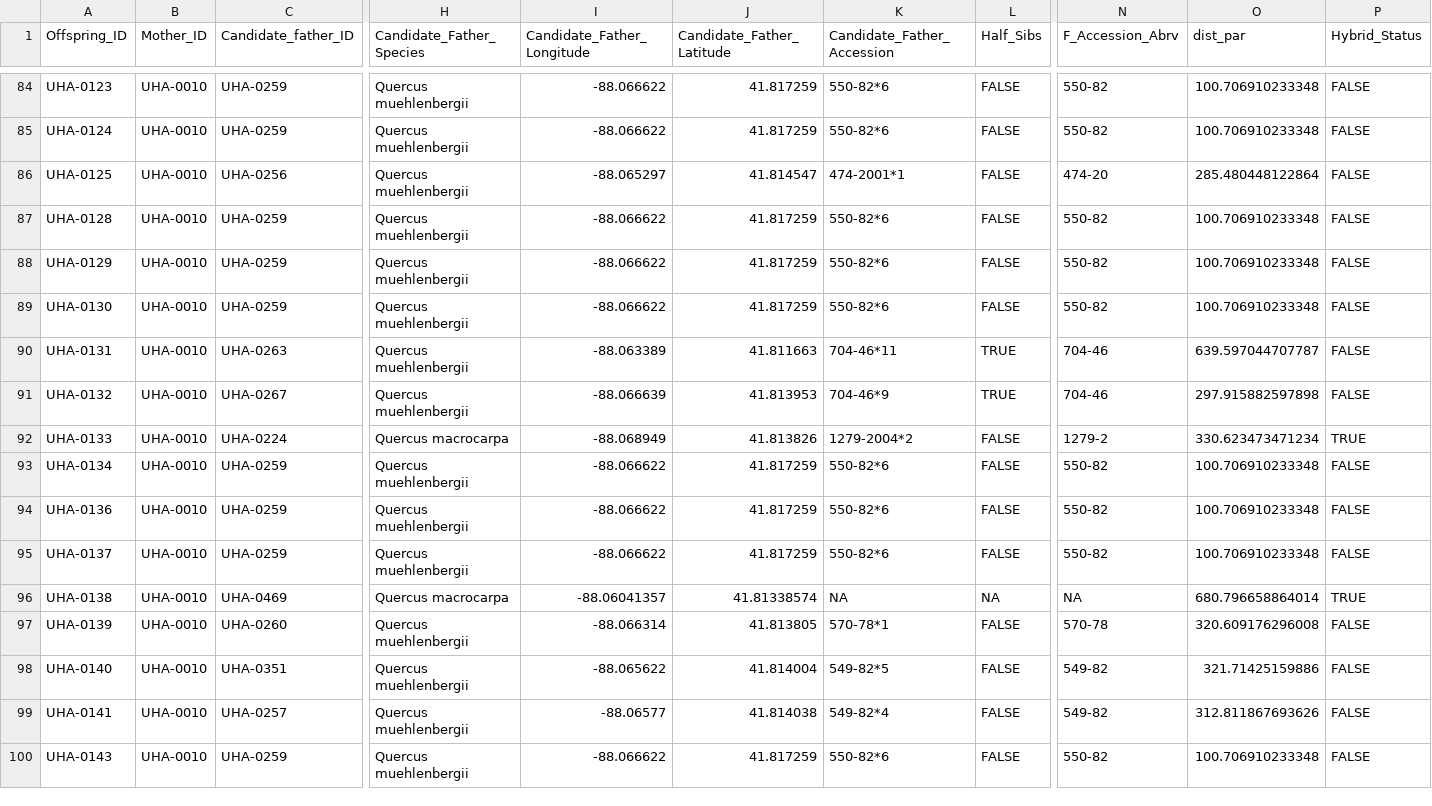
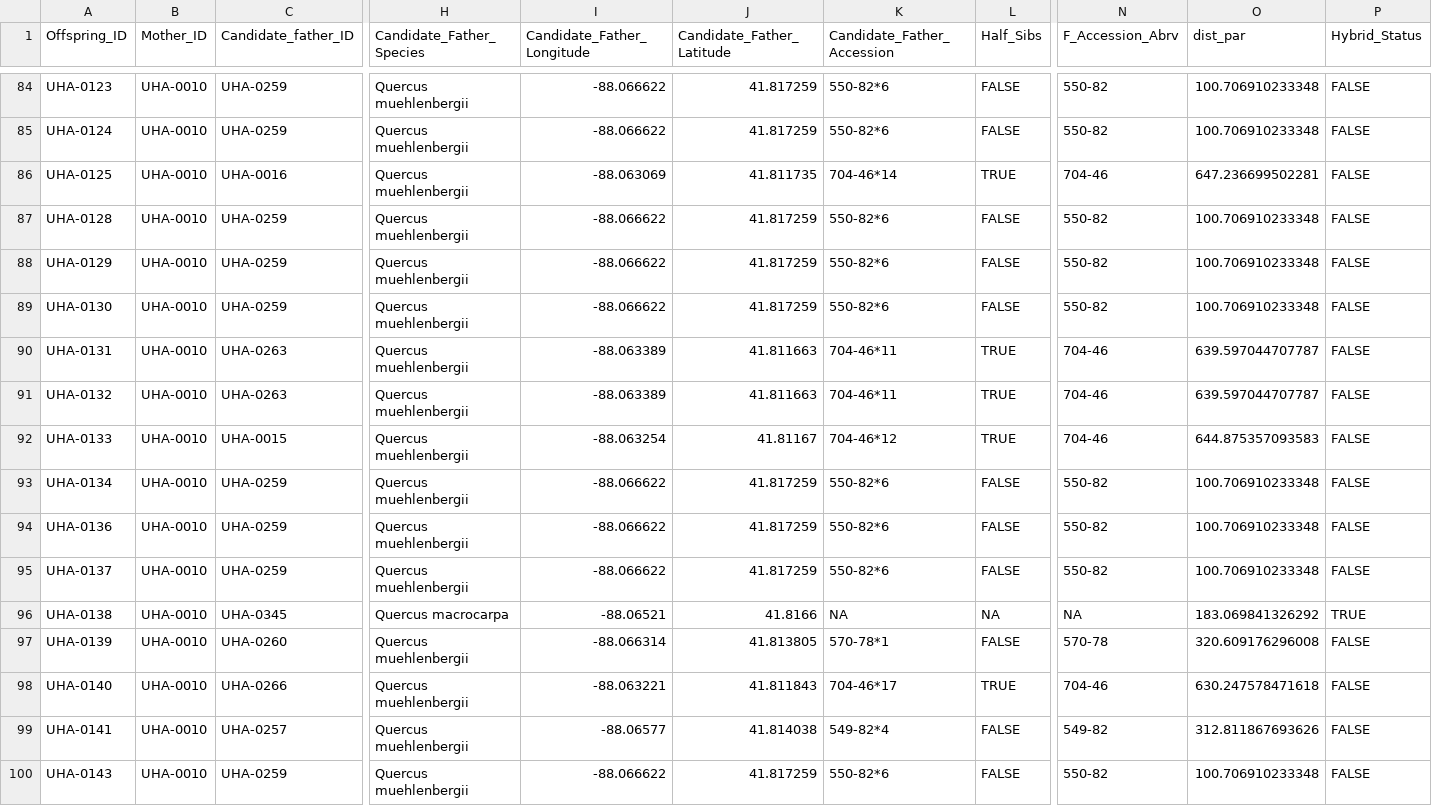
Before and after one commit to HobanLab/USBG_Hybrid_Acorns, a CSV file: Data_Files/CSV_Files/UHA_all_loci_analysis_df.csv, drawn as a sheet; only a part is shown, gaps mark what is left out; the diff covers the shown part only; the diff names each change by its address in the sheet, - before the commit and + after, or states it on an @@ line.

```diff
--- a/Data_Files/CSV_Files/UHA_all_loci_analysis_df.csv
+++ b/Data_Files/CSV_Files/UHA_all_loci_analysis_df.csv
-C86 (Candidate_father_ID): UHA-0256
+C86 (Candidate_father_ID): UHA-0016
-I86 (Candidate_Father_Longitude): -88.065297
+I86 (Candidate_Father_Longitude): -88.063069
-J86 (Candidate_Father_Latitude): 41.814547
+J86 (Candidate_Father_Latitude): 41.811735
-K86 (Candidate_Father_Accession): 474-2001*1
+K86 (Candidate_Father_Accession): 704-46*14
-L86 (Half_Sibs): FALSE
+L86 (Half_Sibs): TRUE
-N86 (F_Accession_Abrv): 474-20
+N86 (F_Accession_Abrv): 704-46
-O86 (dist_par): 285.480448122864
+O86 (dist_par): 647.236699502281
-C91 (Candidate_father_ID): UHA-0267
+C91 (Candidate_father_ID): UHA-0263
-I91 (Candidate_Father_Longitude): -88.066639
+I91 (Candidate_Father_Longitude): -88.063389
-J91 (Candidate_Father_Latitude): 41.813953
+J91 (Candidate_Father_Latitude): 41.811663
-K91 (Candidate_Father_Accession): 704-46*9
+K91 (Candidate_Father_Accession): 704-46*11
-O91 (dist_par): 297.915882597898
+O91 (dist_par): 639.597044707787
-C92 (Candidate_father_ID): UHA-0224
+C92 (Candidate_father_ID): UHA-0015
-H92 (Candidate_Father_Species): Quercus macrocarpa
+H92 (Candidate_Father_Species): Quercus muehlenbergii
-I92 (Candidate_Father_Longitude): -88.068949
+I92 (Candidate_Father_Longitude): -88.063254
-J92 (Candidate_Father_Latitude): 41.813826
+J92 (Candidate_Father_Latitude): 41.81167
-K92 (Candidate_Father_Accession): 1279-2004*2
+K92 (Candidate_Father_Accession): 704-46*12
-L92 (Half_Sibs): FALSE
+L92 (Half_Sibs): TRUE
-N92 (F_Accession_Abrv): 1279-2
+N92 (F_Accession_Abrv): 704-46
-O92 (dist_par): 330.623473471234
+O92 (dist_par): 644.875357093583
-P92 (Hybrid_Status): TRUE
+P92 (Hybrid_Status): FALSE
-C96 (Candidate_father_ID): UHA-0469
+C96 (Candidate_father_ID): UHA-0345
-I96 (Candidate_Father_Longitude): -88.06041357
+I96 (Candidate_Father_Longitude): -88.06521
-J96 (Candidate_Father_Latitude): 41.81338574
+J96 (Candidate_Father_Latitude): 41.8166
-O96 (dist_par): 680.796658864014
+O96 (dist_par): 183.069841326292
-C98 (Candidate_father_ID): UHA-0351
+C98 (Candidate_father_ID): UHA-0266
-I98 (Candidate_Father_Longitude): -88.065622
+I98 (Candidate_Father_Longitude): -88.063221
-J98 (Candidate_Father_Latitude): 41.814004
+J98 (Candidate_Father_Latitude): 41.811843
-K98 (Candidate_Father_Accession): 549-82*5
+K98 (Candidate_Father_Accession): 704-46*17
-L98 (Half_Sibs): FALSE
+L98 (Half_Sibs): TRUE
-N98 (F_Accession_Abrv): 549-82
+N98 (F_Accession_Abrv): 704-46
-O98 (dist_par): 321.71425159886
+O98 (dist_par): 630.247578471618
```
Also changed, not shown: 151 edited cells elsewhere in this file, Data_Files/CSV_Files/UHA_HCF_all_loci_analysis_df.csv, Data_Files/CSV_Files/UHA_score_clean_df.csv, 10 other files.
